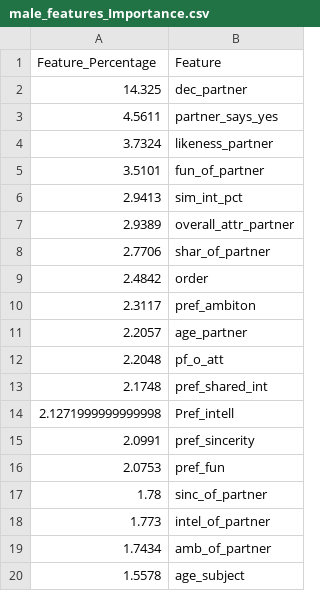
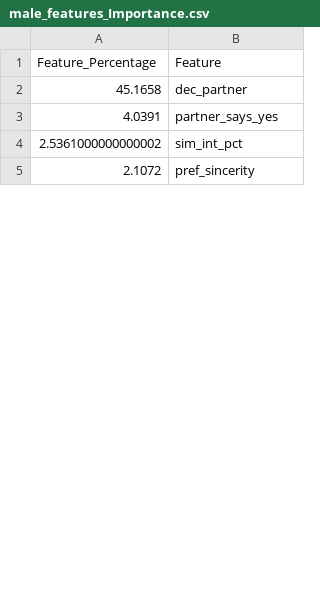
Before and after one commit to kisha5000/Team12Project3, a CSV file: Data/male_features_Importance.csv, drawn as a sheet; only a part is shown; the diff covers the shown part only.

```diff
--- a/Data/male_features_Importance.csv
+++ b/Data/male_features_Importance.csv
@@ -1,20 +1,5 @@
 Feature_Percentage,Feature
-14.325,dec_partner
-4.5611,partner_says_yes
-3.7324,likeness_partner
-3.5101,fun_of_partner
-2.9413,sim_int_pct
-2.9389,overall_attr_partner
-2.7706,shar_of_partner
-2.4842,order
-2.3117,pref_ambiton
-2.2057,age_partner
-2.2048,pf_o_att
-2.1748,pref_shared_int
-2.1271999999999998,Pref_intell
-2.0991,pref_sincerity
-2.0753,pref_fun
-1.78,sinc_of_partner
-1.773,intel_of_partner
-1.7434,amb_of_partner
-1.5578,age_subject
+45.1658,dec_partner
+4.0391,partner_says_yes
+2.5361000000000002,sim_int_pct
+2.1072,pref_sincerity
```
Also changed, not shown: 47 added rows and 32 removed rows elsewhere in this file, Data/Combined_features_Importance.csv, Data/female_features_Importance.csv, 3 other files.
